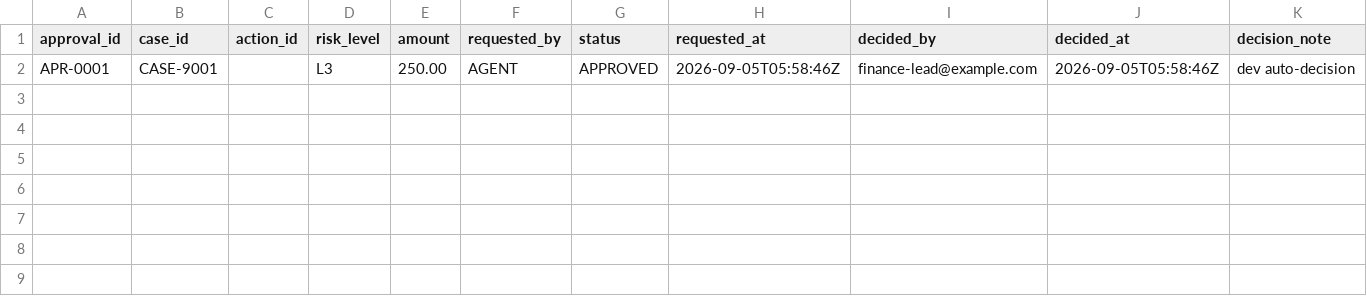
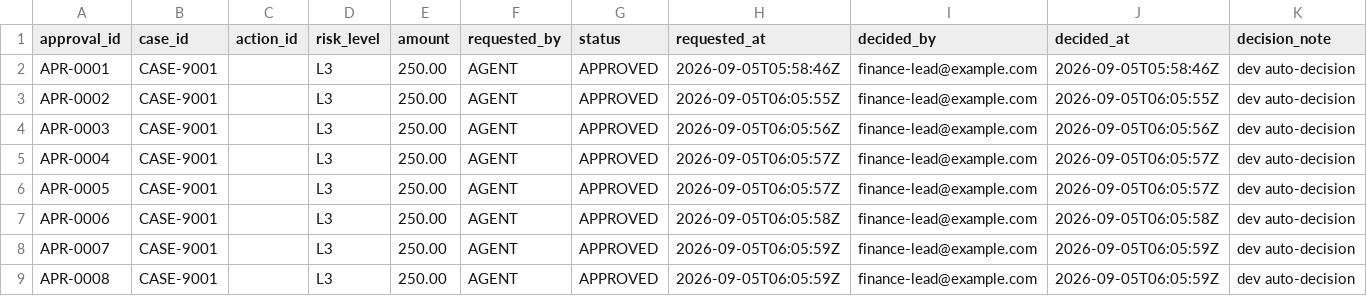
Before and after one commit to abhimanyu829/RAZORPAY, a CSV file: data/runtime/approvals.csv, drawn as a sheet.

```diff
--- a/data/runtime/approvals.csv
+++ b/data/runtime/approvals.csv
@@ -2 +2,8 @@ approval_id,case_id,action_id,risk_level,amount,requested_by,status,requested_at
 APR-0001,CASE-9001,,L3,250.00,AGENT,APPROVED,2026-09-05T05:58:46Z,finance-lead@example.com,2026-09-05T05:58:46Z,dev auto-decision
+APR-0002,CASE-9001,,L3,250.00,AGENT,APPROVED,2026-09-05T06:05:55Z,finance-lead@example.com,2026-09-05T06:05:55Z,dev auto-decision
+APR-0003,CASE-9001,,L3,250.00,AGENT,APPROVED,2026-09-05T06:05:56Z,finance-lead@example.com,2026-09-05T06:05:56Z,dev auto-decision
+APR-0004,CASE-9001,,L3,250.00,AGENT,APPROVED,2026-09-05T06:05:57Z,finance-lead@example.com,2026-09-05T06:05:57Z,dev auto-decision
+APR-0005,CASE-9001,,L3,250.00,AGENT,APPROVED,2026-09-05T06:05:57Z,finance-lead@example.com,2026-09-05T06:05:57Z,dev auto-decision
+APR-0006,CASE-9001,,L3,250.00,AGENT,APPROVED,2026-09-05T06:05:58Z,finance-lead@example.com,2026-09-05T06:05:58Z,dev auto-decision
+APR-0007,CASE-9001,,L3,250.00,AGENT,APPROVED,2026-09-05T06:05:59Z,finance-lead@example.com,2026-09-05T06:05:59Z,dev auto-decision
+APR-0008,CASE-9001,,L3,250.00,AGENT,APPROVED,2026-09-05T06:05:59Z,finance-lead@example.com,2026-09-05T06:05:59Z,dev auto-decision
```
Also changed, not shown: data/runtime/agent_runs.csv, data/runtime/recovery_actions.csv, 7 other files.
